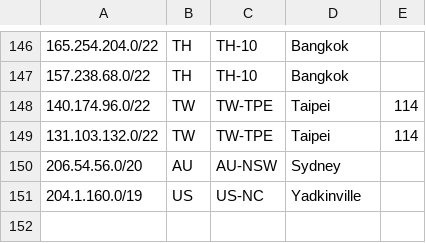
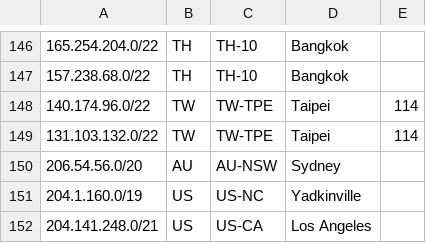
Before and after one commit to nttgin/geofeeds, a CSV file: geofeeds.csv, drawn as a sheet; only a part is shown, gaps mark what is left out; the diff names each change by its address in the sheet, - before the commit and + after, or states it on an @@ line.

Commit message:
Update geofeeds.csv

```diff
--- a/geofeeds.csv
+++ b/geofeeds.csv
+row 152: 204.141.248.0/21 | US | US-CA | Los Angeles
```
